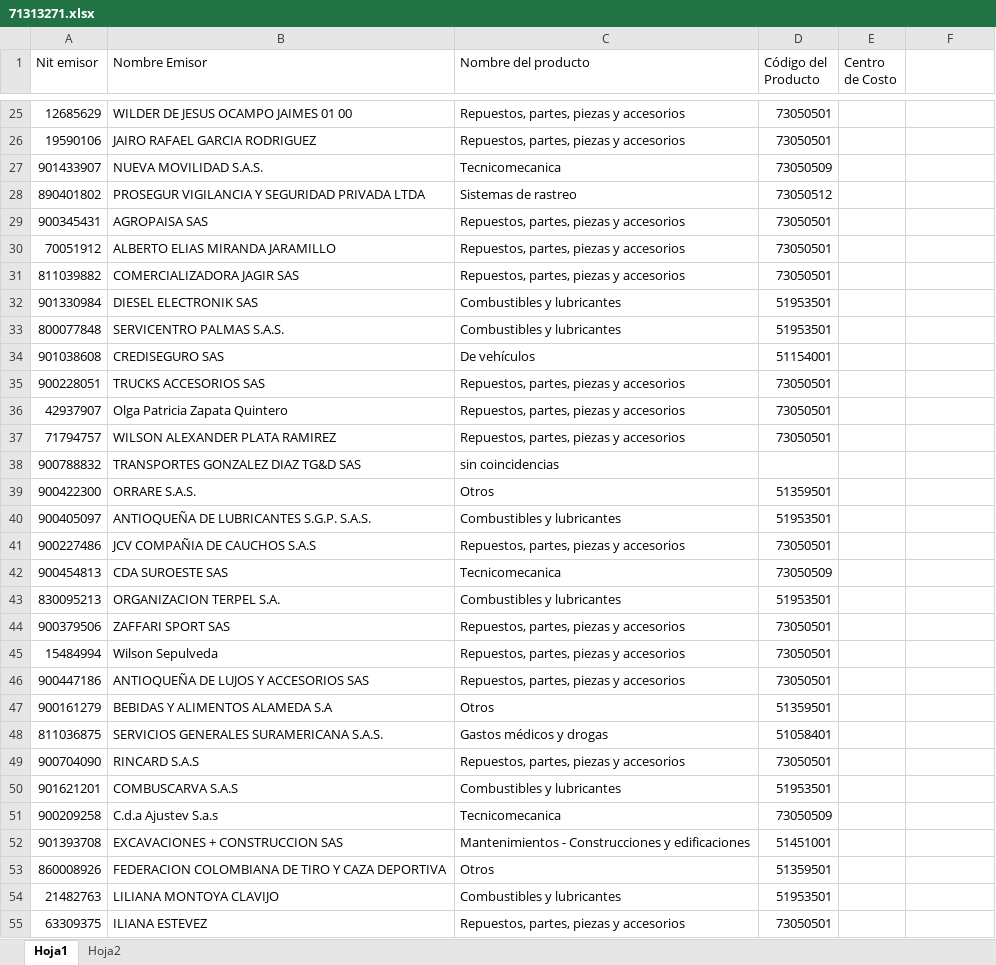
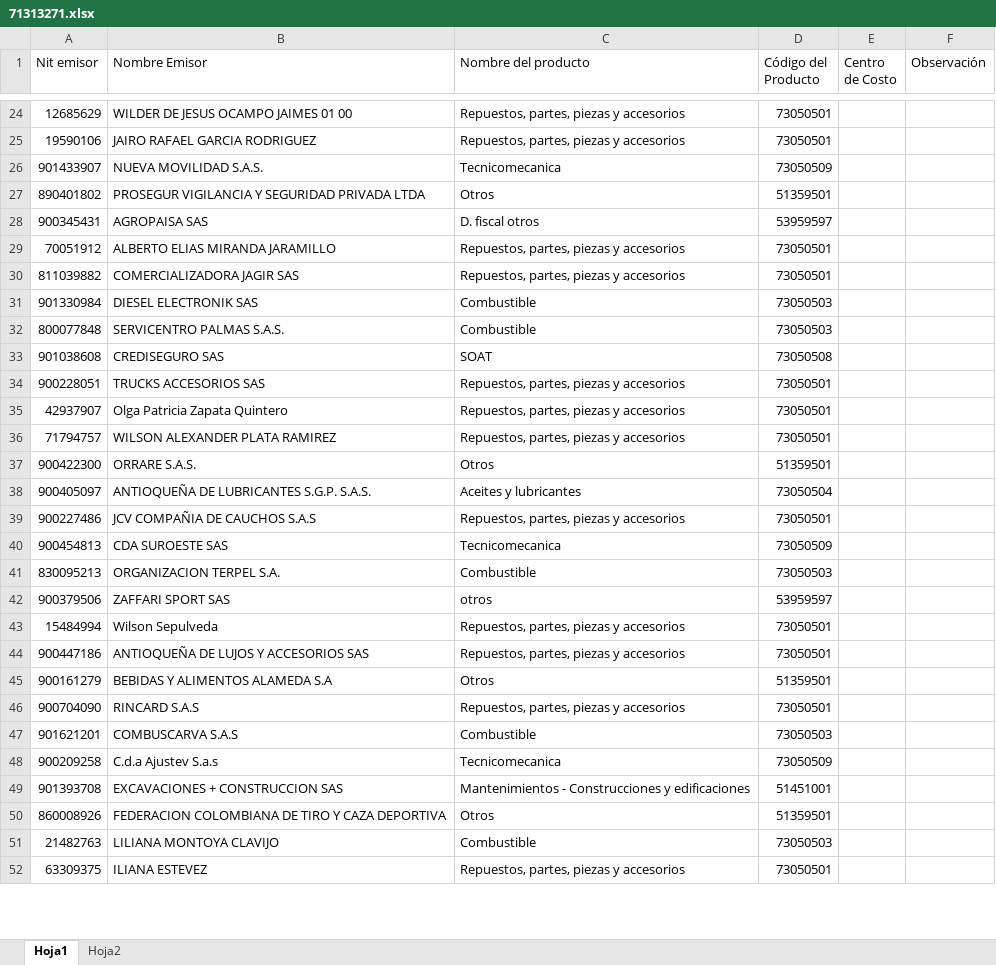
Before and after one commit to swiftArb/ACAFI, an Excel workbook: ACAFI/config/71313271.xlsx, sheet Hoja1, drawn as a sheet; only a part is shown, gaps mark what is left out; values as stored, in another font and other column widths than the file's, no cell formats; removed rows and columns are numbered as before the commit, all else as after; the diff covers the shown part only; the diff names each change by its address in the sheet, - before the commit and + after, or states it on an @@ line.

```diff
--- a/ACAFI/config/71313271.xlsx (sheet Hoja1)
+++ b/ACAFI/config/71313271.xlsx (sheet Hoja1)
-F1: (empty)
+F1: Observación
-C27 (Nombre del producto): Sistemas de rastreo
+C27 (Nombre del producto): Otros
-D27 (Código del Producto): 73050512
+D27 (Código del Producto): 51359501
-C28 (Nombre del producto): Repuestos, partes, piezas y accesorios
+C28 (Nombre del producto): D. fiscal otros
-D28 (Código del Producto): 73050501
+D28 (Código del Producto): 53959597
-C31:C32 (Nombre del producto): Combustibles y lubricantes
+C31:C32 (Nombre del producto): Combustible
-D31:D32 (Código del Producto): 51953501
+D31:D32 (Código del Producto): 73050503
-C33 (Nombre del producto): De vehículos
+C33 (Nombre del producto): SOAT
-D33 (Código del Producto): 51154001
+D33 (Código del Producto): 73050508
-row 38: 900788832 | TRANSPORTES GONZALEZ DIAZ TG&D SAS | sin coincidencias
-C38 (Nombre del producto): Combustibles y lubricantes
+C38 (Nombre del producto): Aceites y lubricantes
-D38 (Código del Producto): 51953501
+D38 (Código del Producto): 73050504
-C41 (Nombre del producto): Combustibles y lubricantes
+C41 (Nombre del producto): Combustible
-D41 (Código del Producto): 51953501
+D41 (Código del Producto): 73050503
-C42 (Nombre del producto): Repuestos, partes, piezas y accesorios
+C42 (Nombre del producto): otros
-D42 (Código del Producto): 73050501
+D42 (Código del Producto): 53959597
-row 48: 811036875 | SERVICIOS GENERALES SURAMERICANA S.A.S. | Gastos médicos y drogas | 51058401
-C47 (Nombre del producto): Combustibles y lubricantes
+C47 (Nombre del producto): Combustible
-D47 (Código del Producto): 51953501
+D47 (Código del Producto): 73050503
-C51 (Nombre del producto): Combustibles y lubricantes
+C51 (Nombre del producto): Combustible
-D51 (Código del Producto): 51953501
+D51 (Código del Producto): 73050503
```
Also changed, not shown: 3 added rows, 14 removed rows and 60 edited cells elsewhere in this sheet, cell formats, 8 other files.
